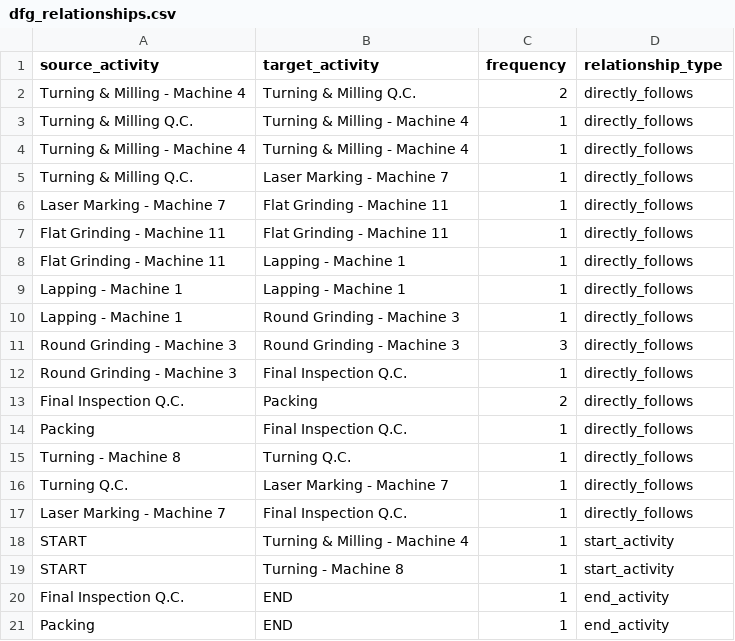
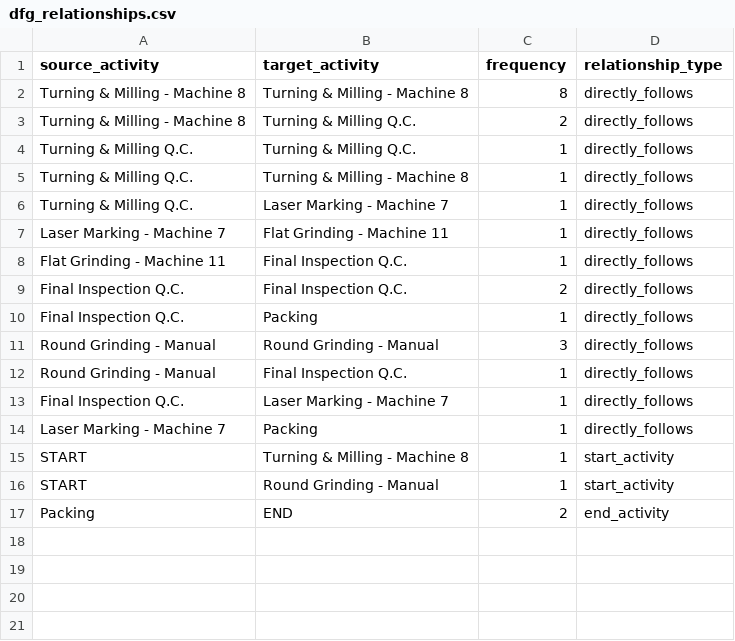
Before and after one commit to amosshunfann97/PMChat, a CSV file: pmchatbot/src/dfg_relationships.csv, drawn as a sheet.

```diff
--- a/pmchatbot/src/dfg_relationships.csv
+++ b/pmchatbot/src/dfg_relationships.csv
@@ -1,21 +1,17 @@
 source_activity,target_activity,frequency,relationship_type
-Turning & Milling - Machine 4,Turning & Milling Q.C.,2,directly_follows
-Turning & Milling Q.C.,Turning & Milling - Machine 4,1,directly_follows
-Turning & Milling - Machine 4,Turning & Milling - Machine 4,1,directly_follows
+Turning & Milling - Machine 8,Turning & Milling - Machine 8,8,directly_follows
+Turning & Milling - Machine 8,Turning & Milling Q.C.,2,directly_follows
+Turning & Milling Q.C.,Turning & Milling Q.C.,1,directly_follows
+Turning & Milling Q.C.,Turning & Milling - Machine 8,1,directly_follows
 Turning & Milling Q.C.,Laser Marking - Machine 7,1,directly_follows
 Laser Marking - Machine 7,Flat Grinding - Machine 11,1,directly_follows
-Flat Grinding - Machine 11,Flat Grinding - Machine 11,1,directly_follows
-Flat Grinding - Machine 11,Lapping - Machine 1,1,directly_follows
-Lapping - Machine 1,Lapping - Machine 1,1,directly_follows
-Lapping - Machine 1,Round Grinding - Machine 3,1,directly_follows
-Round Grinding - Machine 3,Round Grinding - Machine 3,3,directly_follows
-Round Grinding - Machine 3,Final Inspection Q.C.,1,directly_follows
-Final Inspection Q.C.,Packing,2,directly_follows
-Packing,Final Inspection Q.C.,1,directly_follows
-Turning - Machine 8,Turning Q.C.,1,directly_follows
-Turning Q.C.,Laser Marking - Machine 7,1,directly_follows
-Laser Marking - Machine 7,Final Inspection Q.C.,1,directly_follows
-START,Turning & Milling - Machine 4,1,start_activity
-START,Turning - Machine 8,1,start_activity
-Final Inspection Q.C.,END,1,end_activity
-Packing,END,1,end_activity
+Flat Grinding - Machine 11,Final Inspection Q.C.,1,directly_follows
+Final Inspection Q.C.,Final Inspection Q.C.,2,directly_follows
+Final Inspection Q.C.,Packing,1,directly_follows
+Round Grinding - Manual,Round Grinding - Manual,3,directly_follows
+Round Grinding - Manual,Final Inspection Q.C.,1,directly_follows
+Final Inspection Q.C.,Laser Marking - Machine 7,1,directly_follows
+Laser Marking - Machine 7,Packing,1,directly_follows
+START,Turning & Milling - Machine 8,1,start_activity
+START,Round Grinding - Manual,1,start_activity
+Packing,END,2,end_activity
```
Also changed, not shown: 9 other files.
